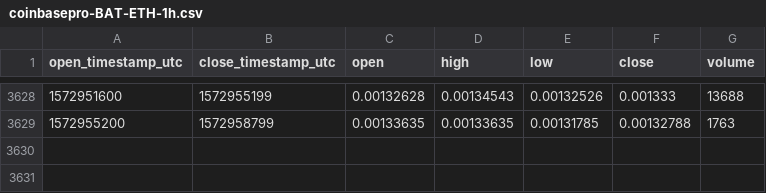
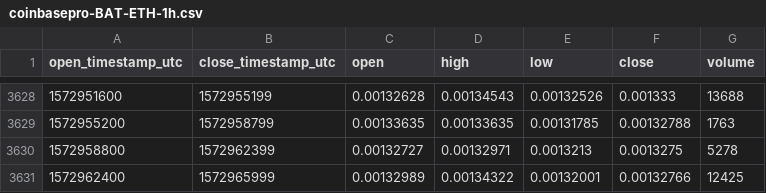
Before and after one commit to cryptobigbro/coinbasepro-BAT-ETH, a CSV file: coinbasepro-BAT-ETH-1h.csv, drawn as a sheet; only a part is shown, gaps mark what is left out.

Commit message:
Update OHLCV data.

```diff
--- a/coinbasepro-BAT-ETH-1h.csv
+++ b/coinbasepro-BAT-ETH-1h.csv
@@ -3629 +3629,3 @@ open_timestamp_utc,close_timestamp_utc,open,high,low,close,volume
 1572955200,1572958799,0.00133635,0.00133635,0.00131785,0.00132788,1763
+1572958800,1572962399,0.00132727,0.00132971,0.0013213,0.0013275,5278
+1572962400,1572965999,0.00132989,0.00134322,0.00132001,0.00132766,12425
```
Also changed, not shown: 1 other file.
